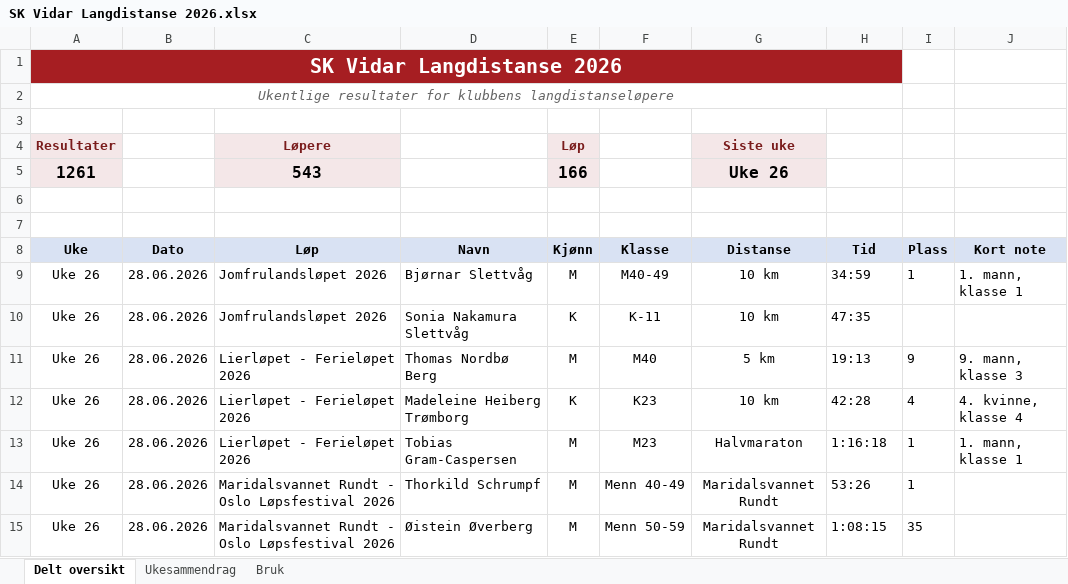
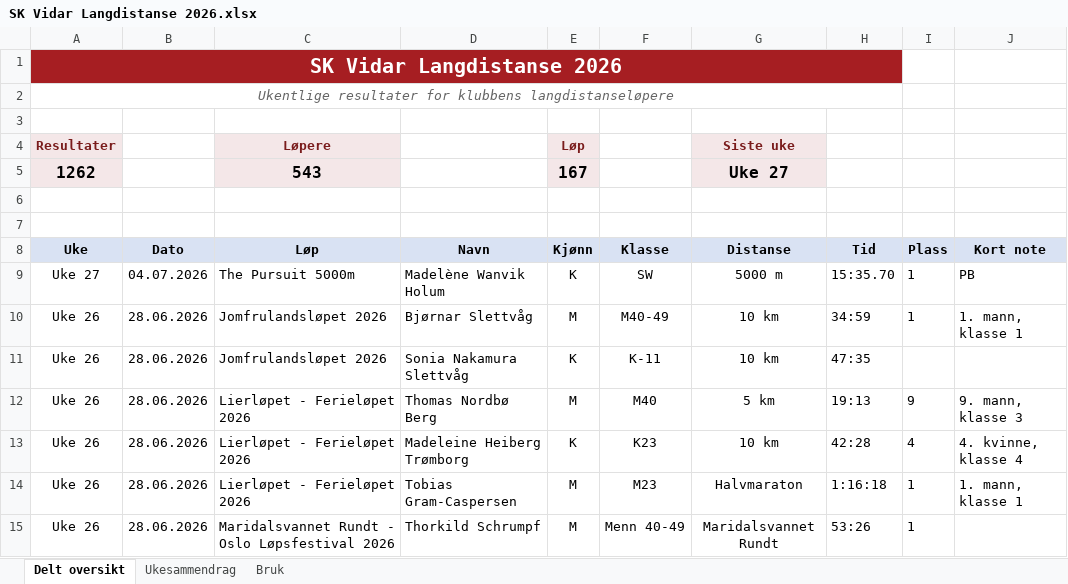
Before and after one commit to gustavByte/sk-vidar-2026-resultater, an Excel workbook: data/delt_oversikt/SK Vidar Langdistanse 2026.xlsx, sheet Delt oversikt, drawn as a sheet; only a part is shown; the shorter side is filled out with more unchanged rows; values as stored, in another font and other column widths than the file's, no borders; table styles not drawn; removed rows and columns are numbered as before the commit, all else as after; the diff names each change by its address in the sheet, - before the commit and + after, or states it on an @@ line.

Commit message:
Add The Pursuit 5000m result

```diff
--- a/data/delt_oversikt/SK Vidar Langdistanse 2026.xlsx (sheet Delt oversikt)
+++ b/data/delt_oversikt/SK Vidar Langdistanse 2026.xlsx (sheet Delt oversikt)
-row 5: 1261 |  | 543 |  | 166 |  | Uke 26
+row 5: 1262 |  | 543 |  | 167 |  | Uke 27
+row 9: Uke 27 | 04.07.2026 | The Pursuit 5000m | Madelène Wanvik Holum | K | SW | 5000 m | 15:35.70 | 1 | PB
```
Also changed, not shown: sheet Ukesammendrag, 2 other files.
